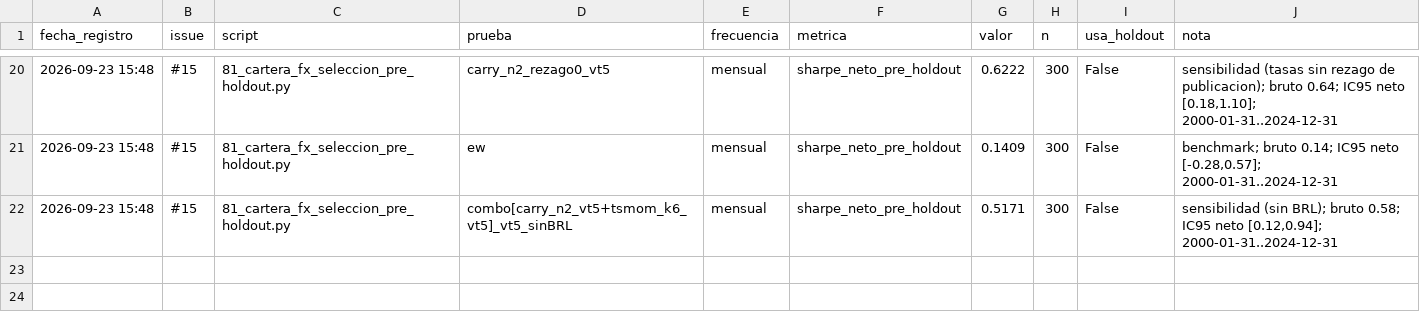
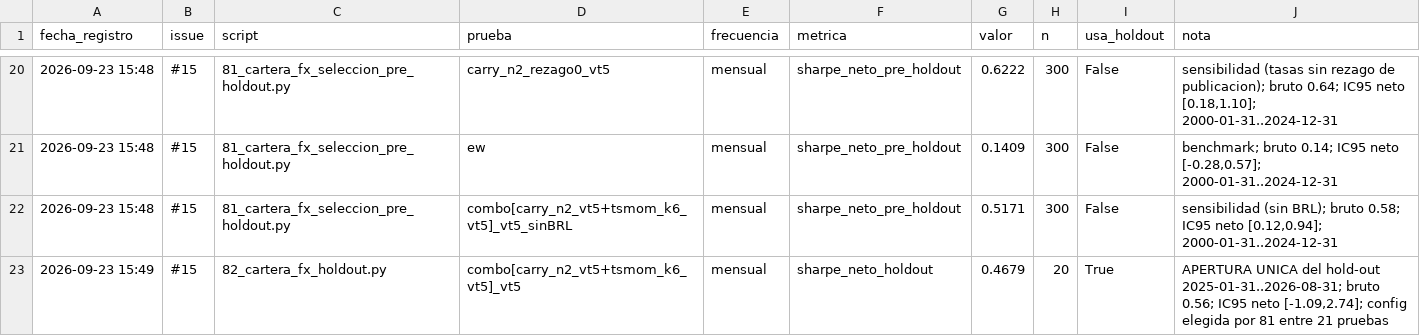
Before and after one commit to bastianbm7/usdclp-nbeats-arima-forecasting, a CSV file: datos/resultados/registro_pruebas.csv, drawn as a sheet; only a part is shown, gaps mark what is left out; the diff names each change by its address in the sheet, - before the commit and + after, or states it on an @@ line.

```diff
--- a/datos/resultados/registro_pruebas.csv
+++ b/datos/resultados/registro_pruebas.csv
+row 23: 2026-09-23 15:49 | #15 | 82_cartera_fx_holdout.py | combo[carry_n2_vt5+tsmom_k6_vt5]_vt5 | mensual | sharpe_neto_holdout | 0.4679 | 20 | True | APERTURA UNICA del hold-out 2025-01-31..2026-08-31; bruto 0.56; IC95 neto [-1.09,2.74]; config elegida por 81 entre 21 pruebas
```
Also changed, not shown: 5 other files.
